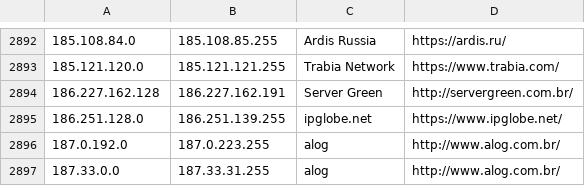
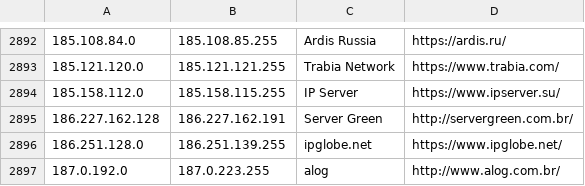
Before and after one commit to CIDR-Blocker/CIDR-Blocker, a CSV file: parser/storage/datacenters.csv, drawn as a sheet; only a part is shown, gaps mark what is left out; the shorter side is filled out with more unchanged rows; the diff names each change by its address in the sheet, - before the commit and + after, or states it on an @@ line.

Commit message:
IPServer (512->1536);78284215

```diff
--- a/parser/storage/datacenters.csv
+++ b/parser/storage/datacenters.csv
+row 2894: 185.158.112.0 | 185.158.115.255 | IP Server | https://www.ipserver.su/
```
Also changed, not shown: 3 other files.
